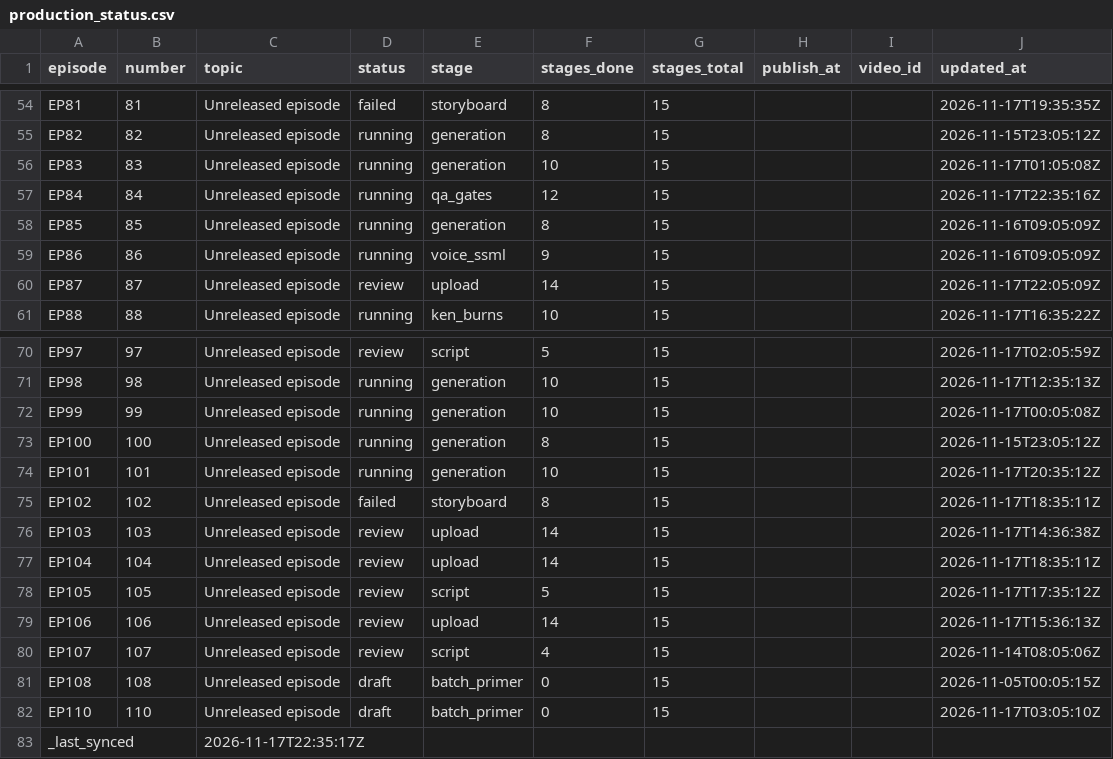
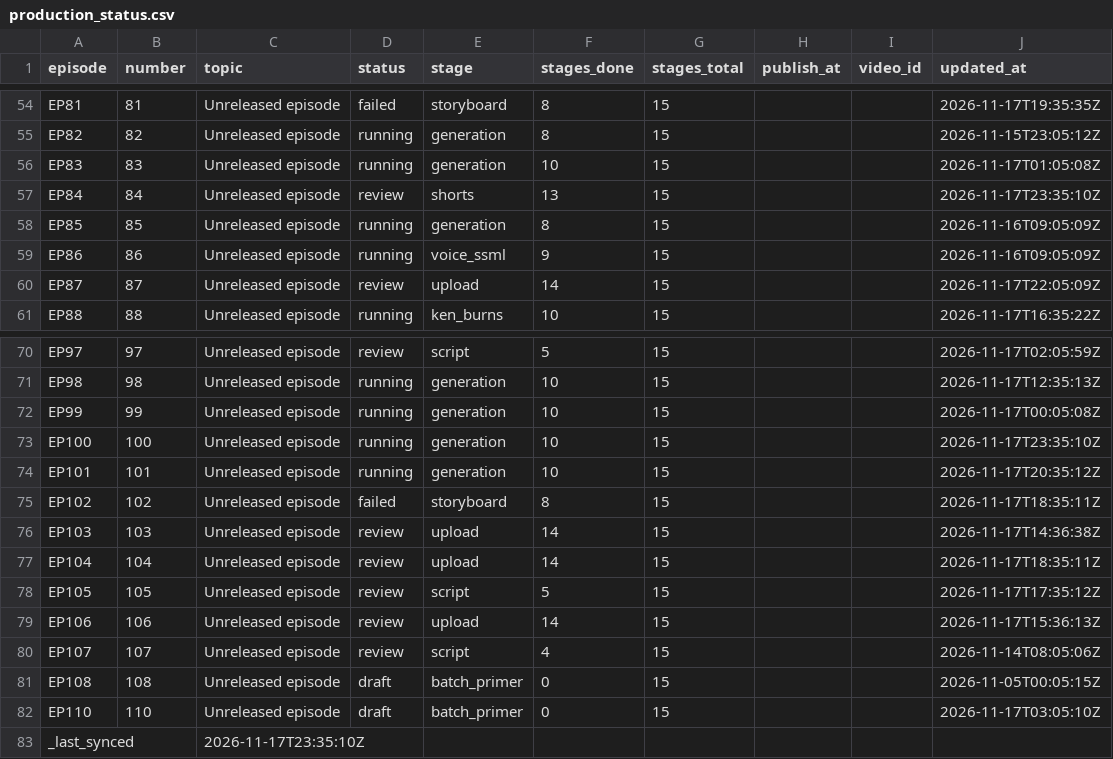
Before and after one commit to Dixon8303/ImaginariumOzone, a CSV file: status/production_status.csv, drawn as a sheet; only a part is shown, gaps mark what is left out.

Commit message:
sync: production status csv

```diff
--- a/status/production_status.csv
+++ b/status/production_status.csv
@@ -56,3 +56,3 @@ EP82,82,Unreleased episode,running,generation,8,15,,,2026-11-15T23:05:12Z
 EP83,83,Unreleased episode,running,generation,10,15,,,2026-11-17T01:05:08Z
-EP84,84,Unreleased episode,running,qa_gates,12,15,,,2026-11-17T22:35:16Z
+EP84,84,Unreleased episode,review,shorts,13,15,,,2026-11-17T23:35:10Z
 EP85,85,Unreleased episode,running,generation,8,15,,,2026-11-16T09:05:09Z
@@ -72,3 +72,3 @@ EP98,98,Unreleased episode,running,generation,10,15,,,2026-11-17T12:35:13Z
 EP99,99,Unreleased episode,running,generation,10,15,,,2026-11-17T00:05:08Z
-EP100,100,Unreleased episode,running,generation,8,15,,,2026-11-15T23:05:12Z
+EP100,100,Unreleased episode,running,generation,10,15,,,2026-11-17T23:35:10Z
 EP101,101,Unreleased episode,running,generation,10,15,,,2026-11-17T20:35:12Z
@@ -82,2 +82,2 @@ EP108,108,Unreleased episode,draft,batch_primer,0,15,,,2026-11-05T00:05:15Z
 EP110,110,Unreleased episode,draft,batch_primer,0,15,,,2026-11-17T03:05:10Z
-_last_synced,,2026-11-17T22:35:17Z,,,,,,,
+_last_synced,,2026-11-17T23:35:10Z,,,,,,,
```
